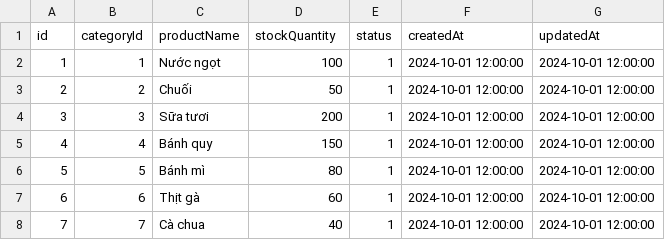
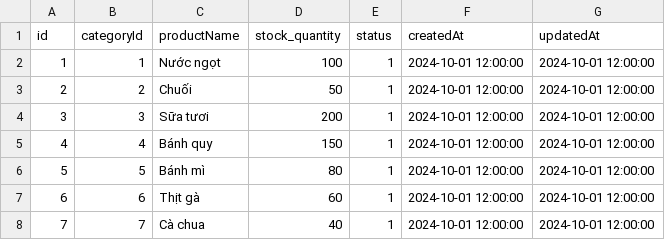
Before and after one commit to Gnauqoa/store-manager, a CSV file: db/seed_files/products.csv, drawn as a sheet.

```diff
--- a/db/seed_files/products.csv
+++ b/db/seed_files/products.csv
@@ -1,2 +1,2 @@
-id,categoryId,productName,stockQuantity,status,createdAt,updatedAt
+id,categoryId,productName,stock_quantity,status,createdAt,updatedAt
 1,1,Nước ngọt,100,1,2024-10-01 12:00:00,2024-10-01 12:00:00
```
Also changed, not shown: 2 other files.
